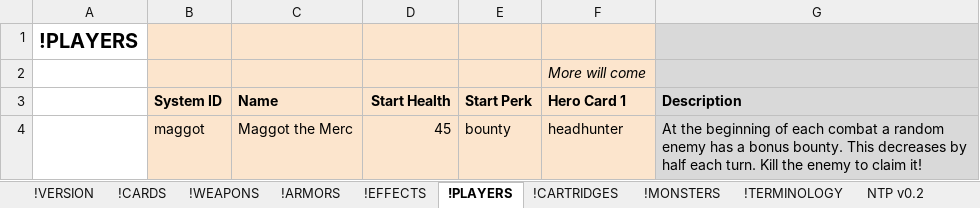
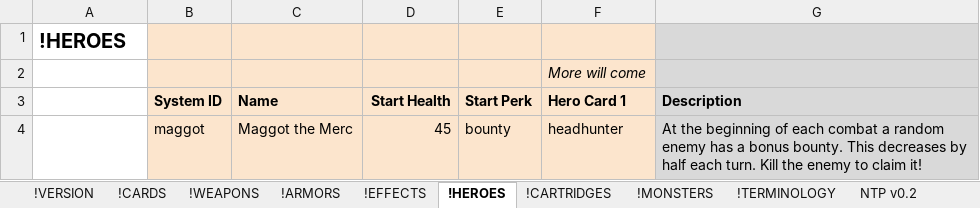
Before and after one commit to marcakafoddex/neutropia-data, an Excel workbook: game/Neutropia PROTOTYPE.xlsx, sheet !HEROES, drawn as a sheet; values as stored, in another font and other column widths than the file's, no borders; charts and pictures not drawn; the diff names each change by its address in the sheet, - before the commit and + after, or states it on an @@ line.

Commit message:
Renamed heroes tab

```diff
--- a/game/Neutropia PROTOTYPE.xlsx (sheet !HEROES)
+++ b/game/Neutropia PROTOTYPE.xlsx (sheet !HEROES)
-sheet tab: !PLAYERS
+sheet tab: !HEROES
-A1: !PLAYERS
+A1: !HEROES
```
Also changed, not shown: sheet !EFFECTS, sheet NTP v0.2, sheet !WEAPONS, sheet !CARDS.
